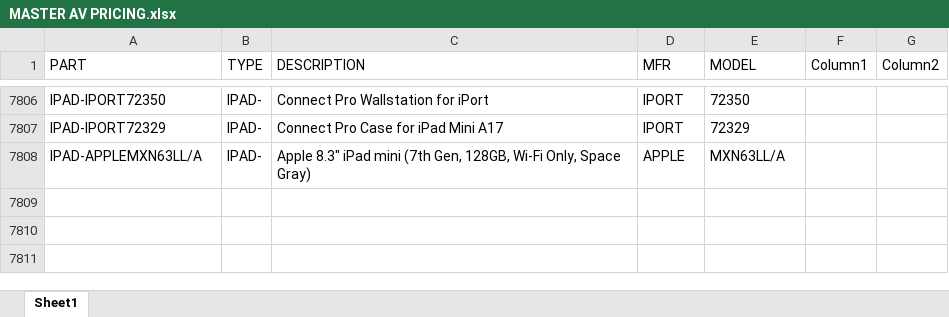
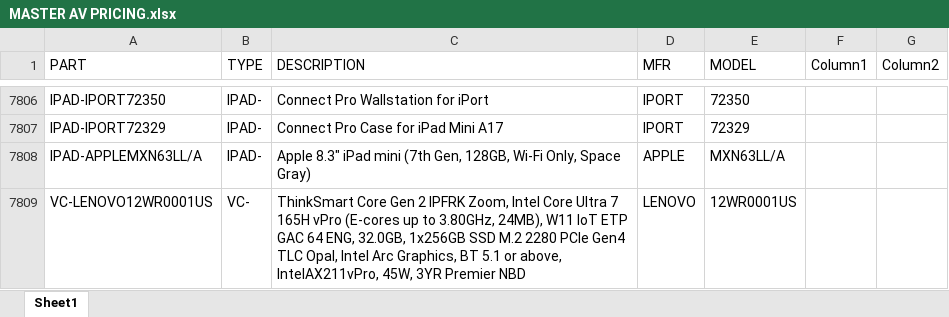
Before and after one commit to bruceb85/av_equipment_list, an Excel workbook: MASTER AV PRICING.xlsx, sheet Sheet1, drawn as a sheet; only a part is shown, gaps mark what is left out; values as stored, in another font and other column widths than the file's, no borders; conditional formats and table styles not drawn; the diff names each change by its address in the sheet, - before the commit and + after, or states it on an @@ line.

Commit message:
ADDED 12WR0001US

```diff
--- a/MASTER AV PRICING.xlsx (sheet Sheet1)
+++ b/MASTER AV PRICING.xlsx (sheet Sheet1)
+row 7809: VC-LENOVO12WR0001US | VC- | ThinkSmart Core Gen 2 IPFRK Zoom, Intel Core Ultra 7 165H vPro (E-cores up to 3.80GHz, 24MB), W11 IoT ETP GAC 64 ENG, 32.0GB, 1x256GB SSD M.2 2280 PCIe Gen4 TLC Opal, Intel Arc Graphics, BT 5.1 or above, IntelAX211vPro, 45W, 3YR Premier NBD | LENOVO | 12WR0001US
```
